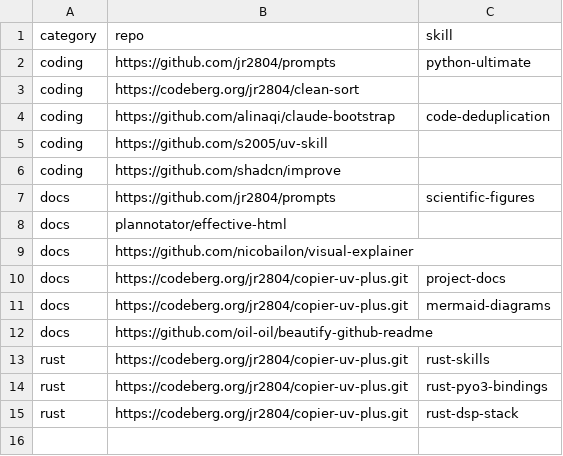
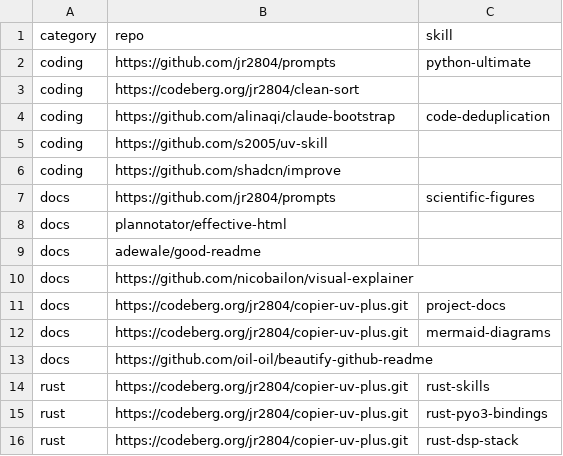
Before and after one commit to jr2804/g191-filter, a CSV file: .config/mise/data/skills.csv, drawn as a sheet; the diff names each change by its address in the sheet, - before the commit and + after, or states it on an @@ line.

Commit message:
📝 docs: add good-readme to documentation resources

```diff
--- a/.config/mise/data/skills.csv
+++ b/.config/mise/data/skills.csv
+row 9: docs | adewale/good-readme
```
